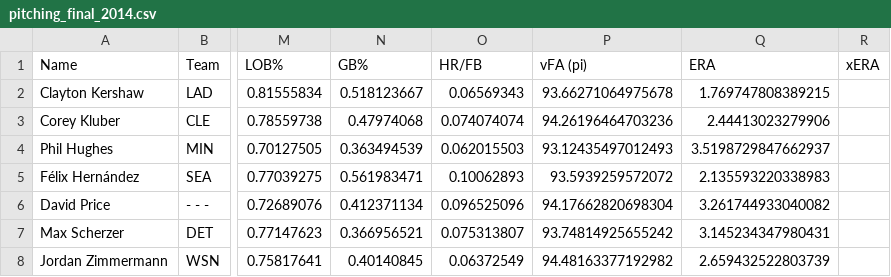
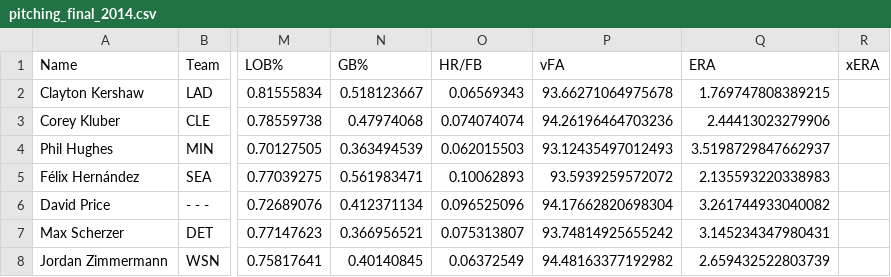
Before and after one commit to SoxSavant/custom-baseball-apps, a CSV file: data/final/pitching_final_2014.csv, drawn as a sheet; only a part is shown, gaps mark what is left out; the diff names each change by its address in the sheet, - before the commit and + after, or states it on an @@ line.

```diff
--- a/data/final/pitching_final_2014.csv
+++ b/data/final/pitching_final_2014.csv
-P1: vFA (pi)
+P1: vFA
```
Also changed, not shown: data/final/pitching_final_2015.csv, data/final/pitching_final_2016.csv, 12 other files.
